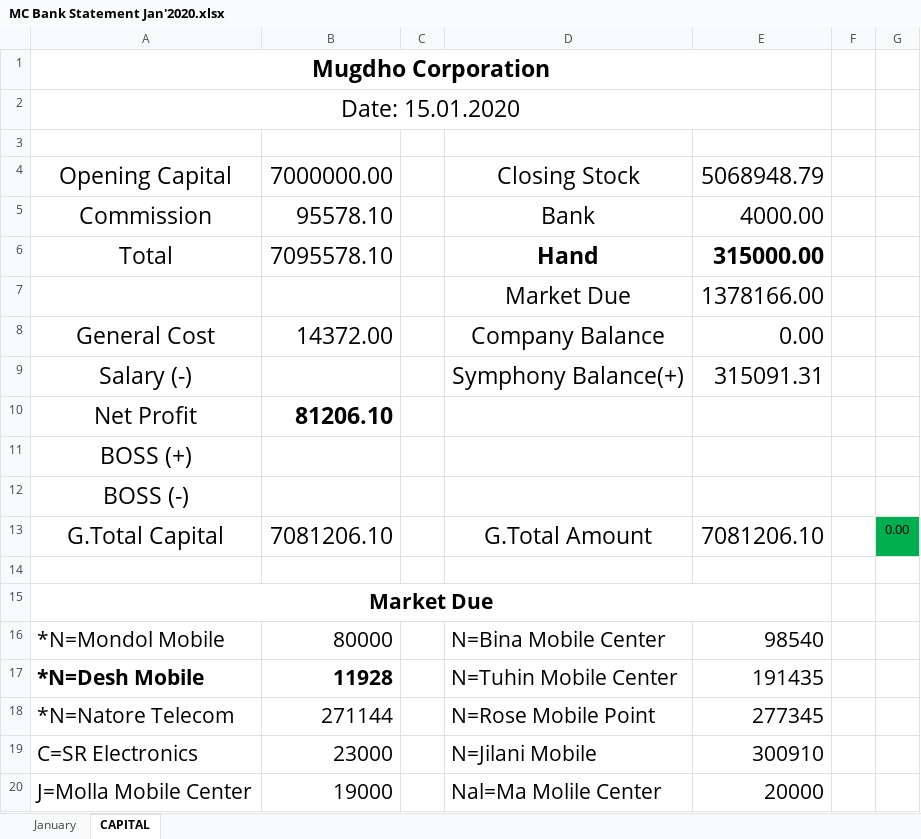
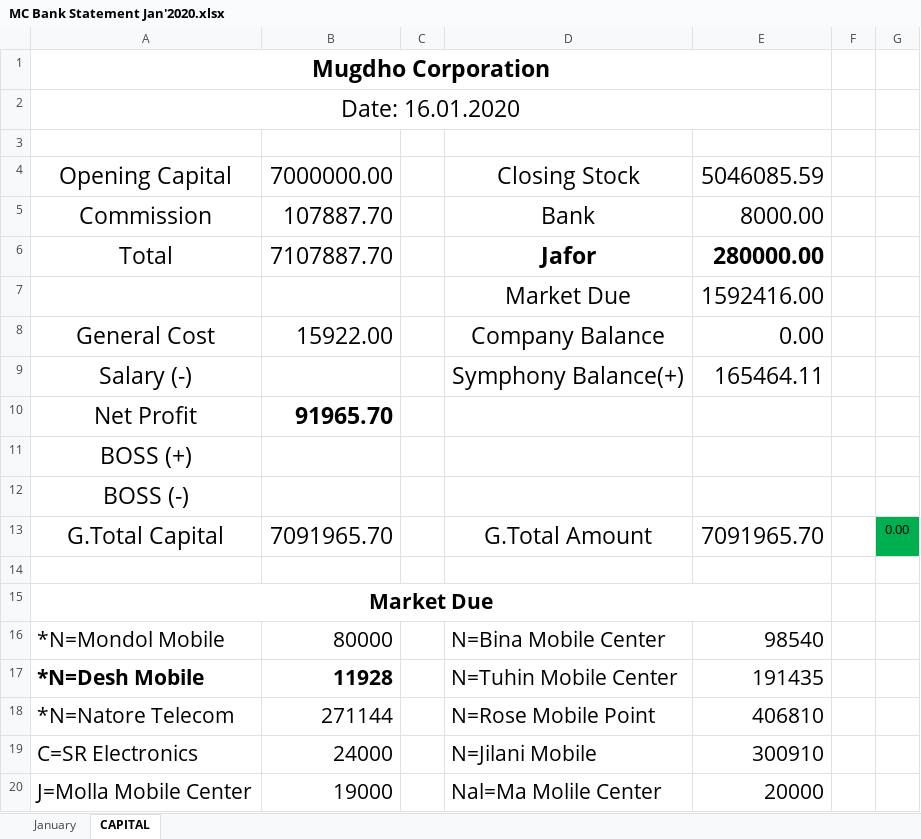
Before and after one commit to rahinul/Mugdho-Corporation, an Excel workbook: 2020/January/All Details/16.01.2020/MC Bank Statement Jan'2020.xlsx, sheet CAPITAL, drawn as a sheet; values as stored, in another font and other column widths than the file's, no borders; the diff names each change by its address in the sheet, - before the commit and + after, or states it on an @@ line.

```diff
--- a/2020/January/All Details/16.01.2020/MC Bank Statement Jan'2020.xlsx (sheet CAPITAL)
+++ b/2020/January/All Details/16.01.2020/MC Bank Statement Jan'2020.xlsx (sheet CAPITAL)
-A2: Date: 15.01.2020
+A2: Date: 16.01.2020
-E4: 5068948.79
+E4: 5046085.59
-B5: 95578.10
+B5: 107887.70
-E5: 4000.00
+E5: 8000.00
-B6: 7095578.10
+B6: 7107887.70
-D6: Hand
+D6: Jafor
-E6: 315000.00
+E6: 280000.00
-E7: 1378166.00
+E7: 1592416.00
-B8: 14372.00
+B8: 15922.00
-E9: 315091.31
+E9: 165464.11
-B10: 81206.10
+B10: 91965.70
-B13: 7081206.10
+B13: 7091965.70
-E13: 7081206.10
+E13: 7091965.70
-E18: 277345
+E18: 406810
-B19: 23000
+B19: 24000
```
Also changed, not shown: sheet January, 2020/January/All Details/16.01.2020/MC Balance Transfer Jan'2020.xlsx, 5 other files.
